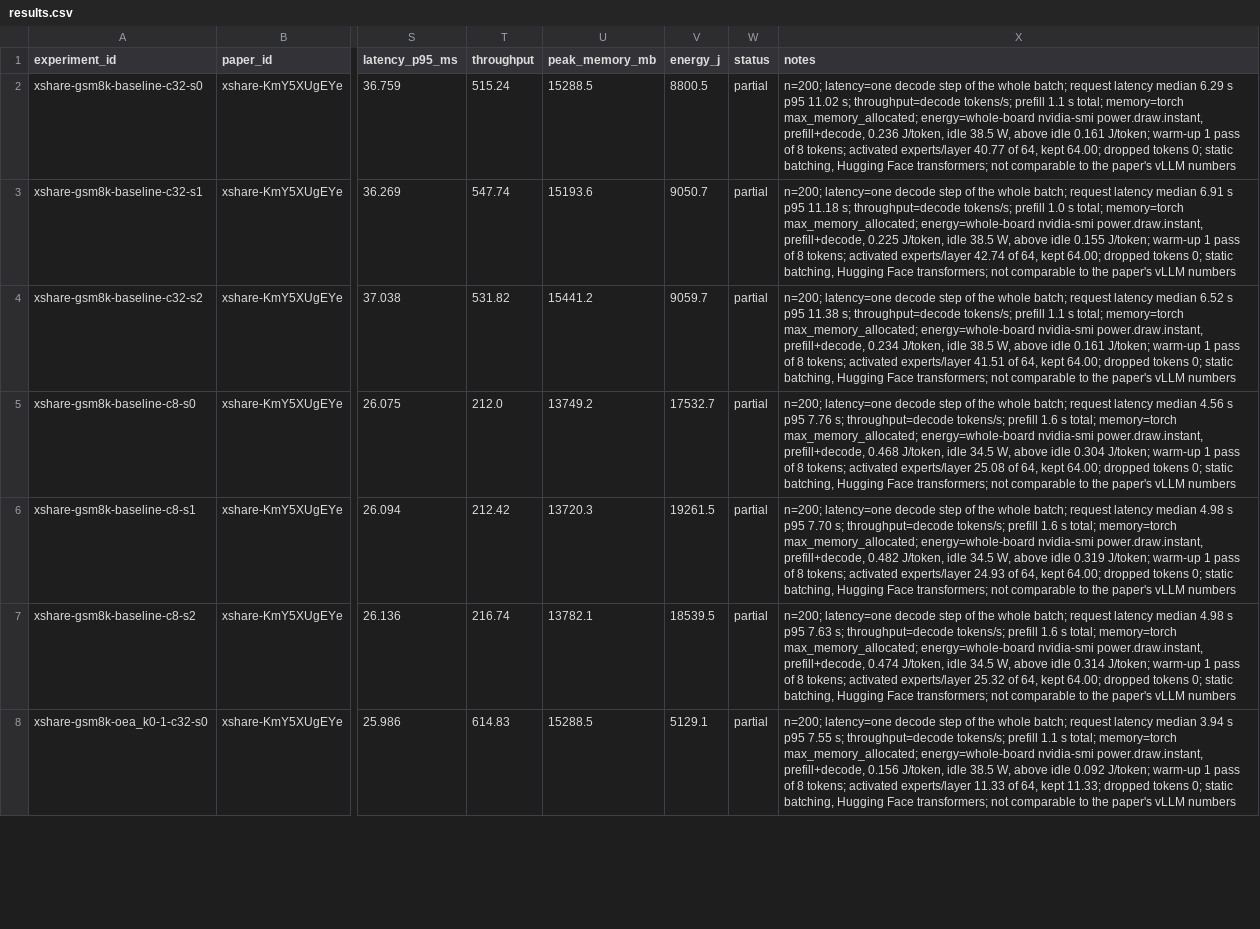
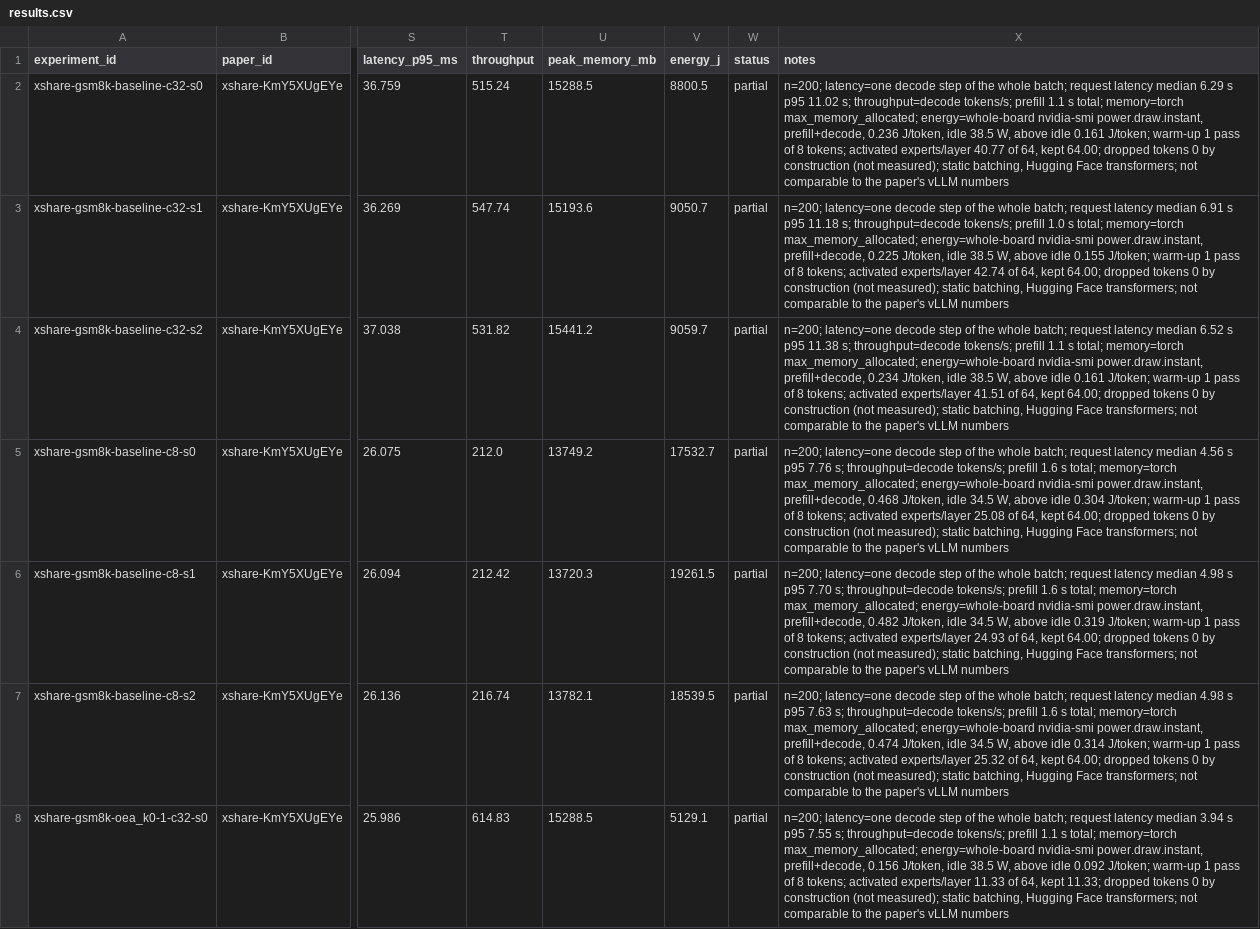
Before and after one commit to krsnoki/DA4022, a CSV file: Mixture_of_Experts/experiments/xshare/results/gsm8k/results.csv, drawn as a sheet; only a part is shown, gaps mark what is left out; the diff covers the shown part only; the diff names each change by its address in the sheet, - before the commit and + after, or states it on an @@ line.

```diff
--- a/Mixture_of_Experts/experiments/xshare/results/gsm8k/results.csv
+++ b/Mixture_of_Experts/experiments/xshare/results/gsm8k/results.csv
-X2 (notes): …dropped tokens 0; static batching,…
+X2 (notes): …dropped tokens 0 by construction (not measured); static batching,…
-X3 (notes): …dropped tokens 0; static batching,…
+X3 (notes): …dropped tokens 0 by construction (not measured); static batching,…
-X4 (notes): …dropped tokens 0; static batching,…
+X4 (notes): …dropped tokens 0 by construction (not measured); static batching,…
-X5 (notes): …dropped tokens 0; static batching,…
+X5 (notes): …dropped tokens 0 by construction (not measured); static batching,…
-X6 (notes): …dropped tokens 0; static batching,…
+X6 (notes): …dropped tokens 0 by construction (not measured); static batching,…
-X7 (notes): …dropped tokens 0; static batching,…
+X7 (notes): …dropped tokens 0 by construction (not measured); static batching,…
-X8 (notes): …dropped tokens 0; static batching,…
+X8 (notes): …dropped tokens 0 by construction (not measured); static batching,…
```
Also changed, not shown: 47 edited cells elsewhere in this file, 25 other files.
